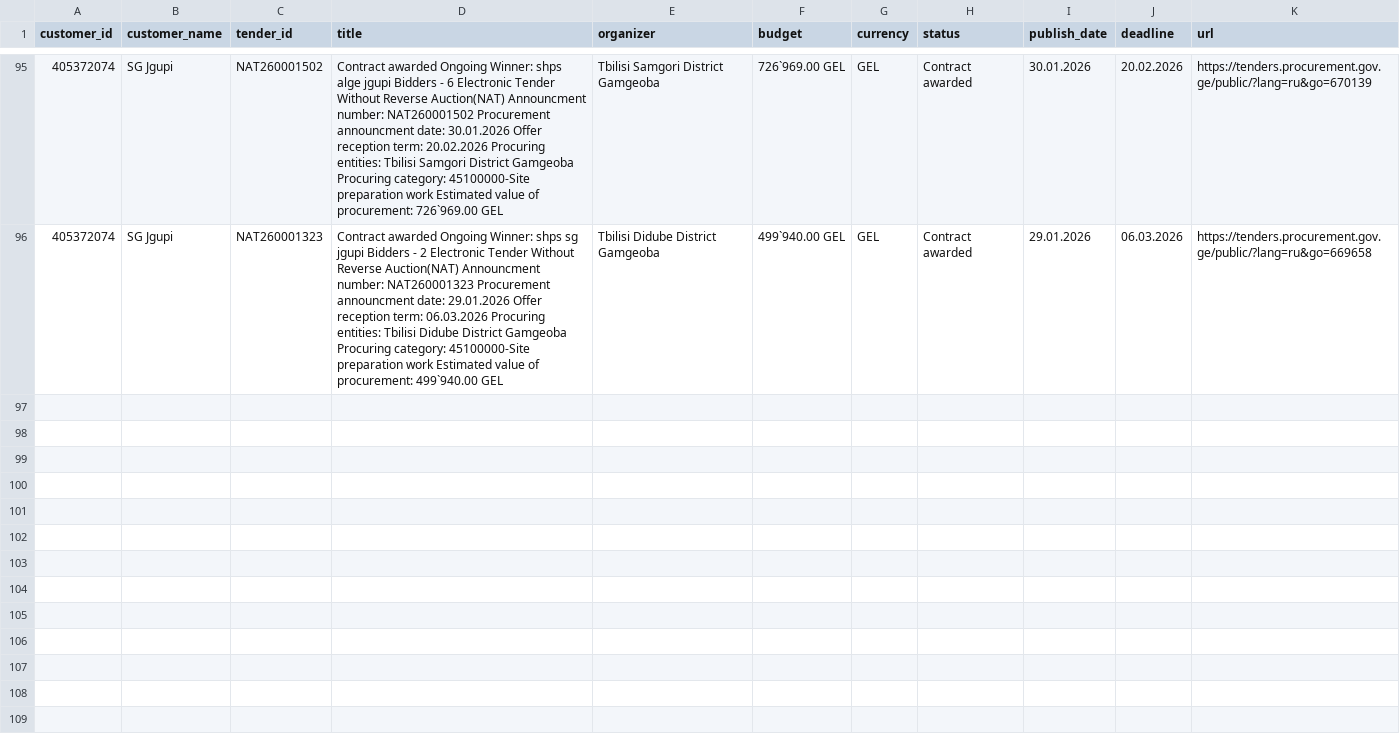
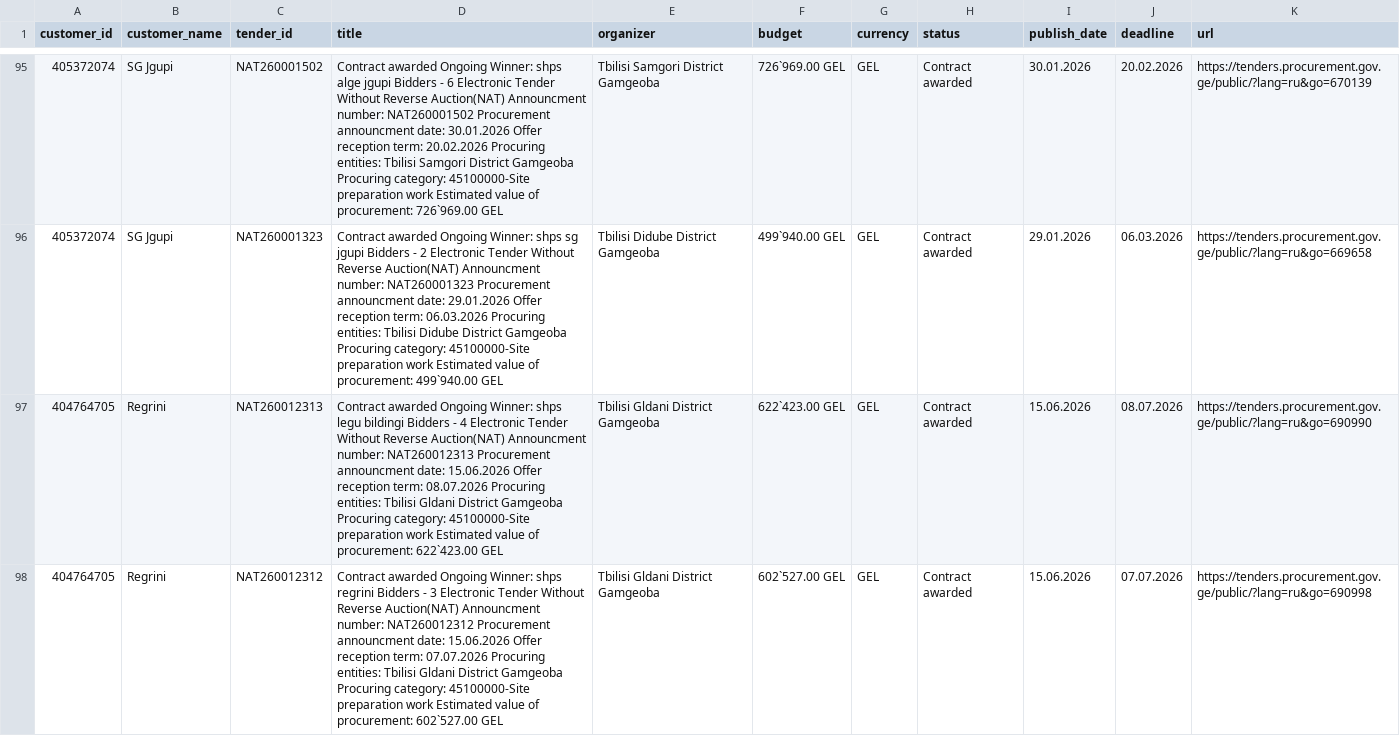
Before and after one commit to shinonkg/gpt-georgia-tender-bot, a CSV file: customer_tenders.csv, drawn as a sheet; only a part is shown, gaps mark what is left out; the diff covers the shown part only; the diff names each change by its address in the sheet, - before the commit and + after, or states it on an @@ line.

```diff
--- a/customer_tenders.csv
+++ b/customer_tenders.csv
+row 97: 404764705 | Regrini | NAT260012313 | Contract awarded Ongoing Winner: shps legu bildingi Bidders - 4 Electronic Tender Without Reverse Auction(NAT) Announcment number: NAT260012313 Procurement announcment date: 15.06.2026 Offer reception term: 08.07.2026 Procuring entities: Tbilisi Gldani District Gamgeoba Procuring category: 45100000-Site preparation work Estimated value of procurement: 622`423.00 GEL | Tbilisi Gldani District Gamgeoba | 622`423.00 GEL | GEL | Contract awarded | 15.06.2026 | 08.07.2026 | https://tenders.procurement.gov.ge/public/?lang=ru&go=690990
+row 98: 404764705 | Regrini | NAT260012312 | Contract awarded Ongoing Winner: shps regrini Bidders - 3 Electronic Tender Without Reverse Auction(NAT) Announcment number: NAT260012312 Procurement announcment date: 15.06.2026 Offer reception term: 07.07.2026 Procuring entities: Tbilisi Gldani District Gamgeoba Procuring category: 45100000-Site preparation work Estimated value of procurement: 602`527.00 GEL | Tbilisi Gldani District Gamgeoba | 602`527.00 GEL | GEL | Contract awarded | 15.06.2026 | 07.07.2026 | https://tenders.procurement.gov.ge/public/?lang=ru&go=690998
```
Also changed, not shown: 4 added rows and 1 edited cell elsewhere in this file, tenders.csv, 1 other file.
